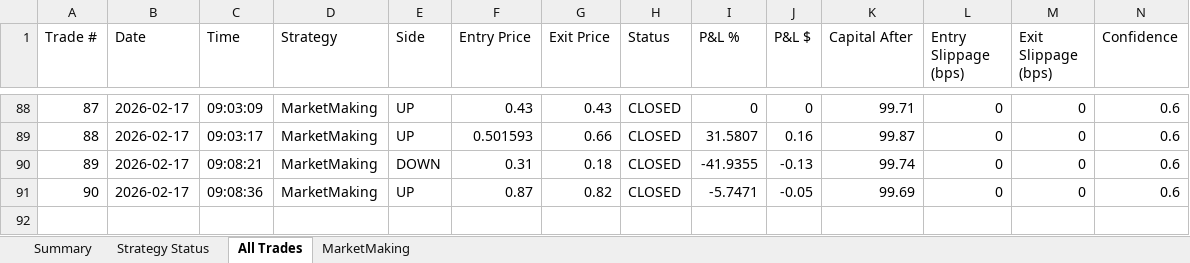
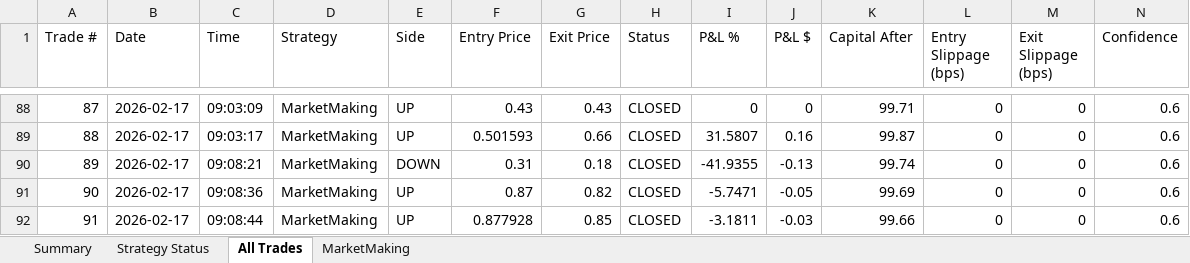
Before and after one commit to herbalclaw/polymarket-strategy-tester, an Excel workbook: live_trading_results.xlsx, sheet All Trades, drawn as a sheet; only a part is shown, gaps mark what is left out; values as stored, in another font and other column widths than the file's, no borders; rows hold the shown columns only; the diff names each change by its address in the sheet, - before the commit and + after, or states it on an @@ line.

Commit message:
Trade #91 closed at 2026-02-17 09:08:51 - unknown UNKNOWN +0.000%

```diff
--- a/live_trading_results.xlsx (sheet All Trades)
+++ b/live_trading_results.xlsx (sheet All Trades)
+row 92: 91 | 2026-02-17 | 09:08:44 | MarketMaking | UP | 0.877928 | 0.85 | CLOSED | -3.1811 | -0.03 | 99.66 | 0 | 0 | 0.6
```
Also changed, not shown: sheet MarketMaking, sheet Summary, sheet Strategy Status.
